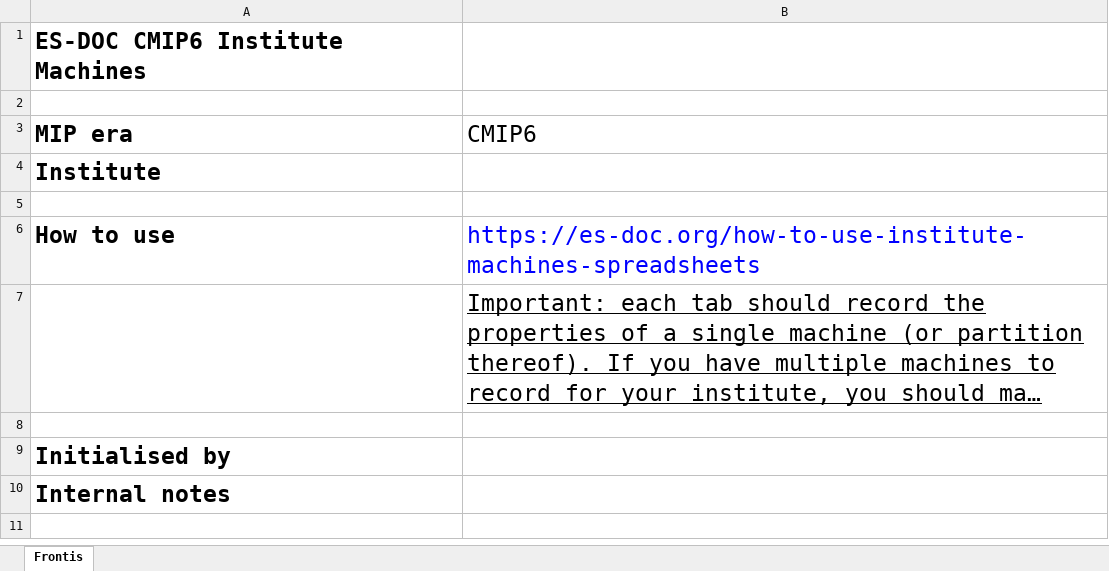
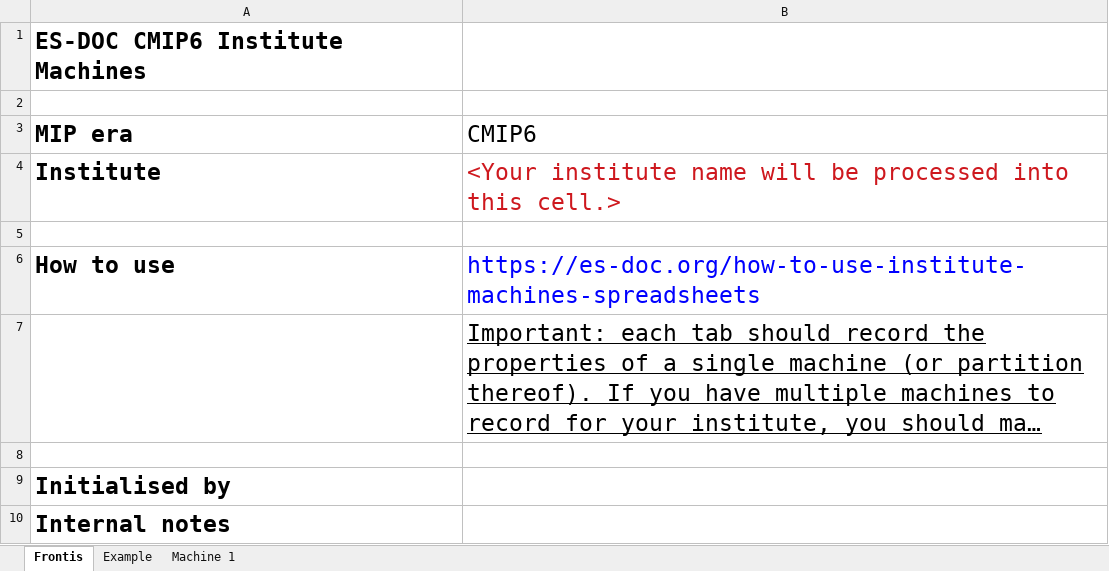
Before and after one commit to sadielbartholomew/cmip6, an Excel workbook: cmip6/machines/templates/machines.xlsx, sheet Frontis, drawn as a sheet; long unchanged cells end in …; values as stored, in another font and other column widths than the file's, no borders; the diff names each change by its address in the sheet, - before the commit and + after, or states it on an @@ line.

Commit message:
1. Add beta-product 'machines' spreadsheet ready for user feedback

```diff
--- a/cmip6/machines/templates/machines.xlsx (sheet Frontis)
+++ b/cmip6/machines/templates/machines.xlsx (sheet Frontis)
+sheet tab: Example
+sheet tab: Machine 1
-B4 (CMIP6): (empty)
+B4 (CMIP6): <Your institute name will be processed into this cell.>
```
